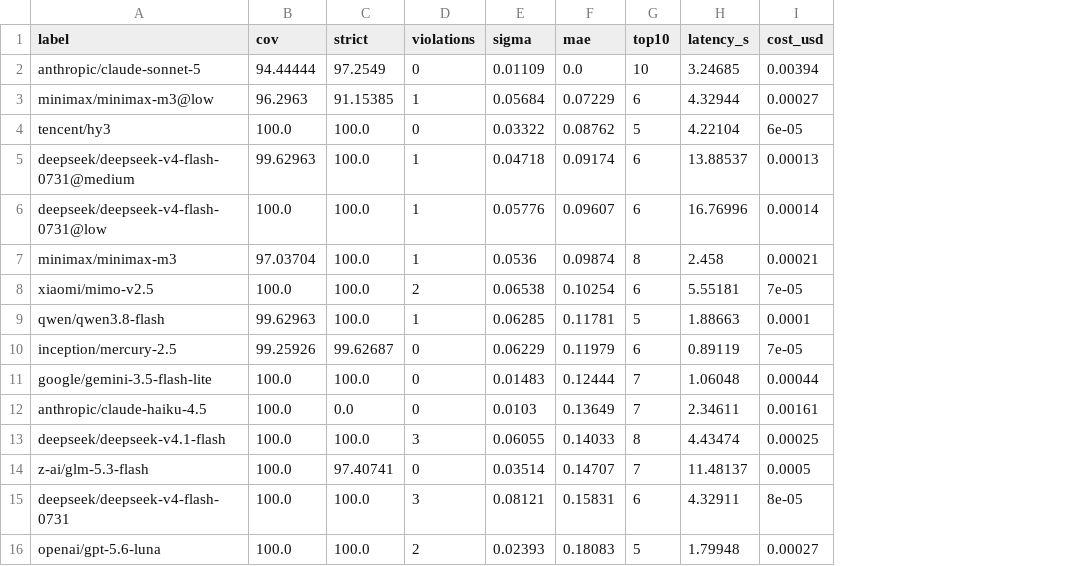
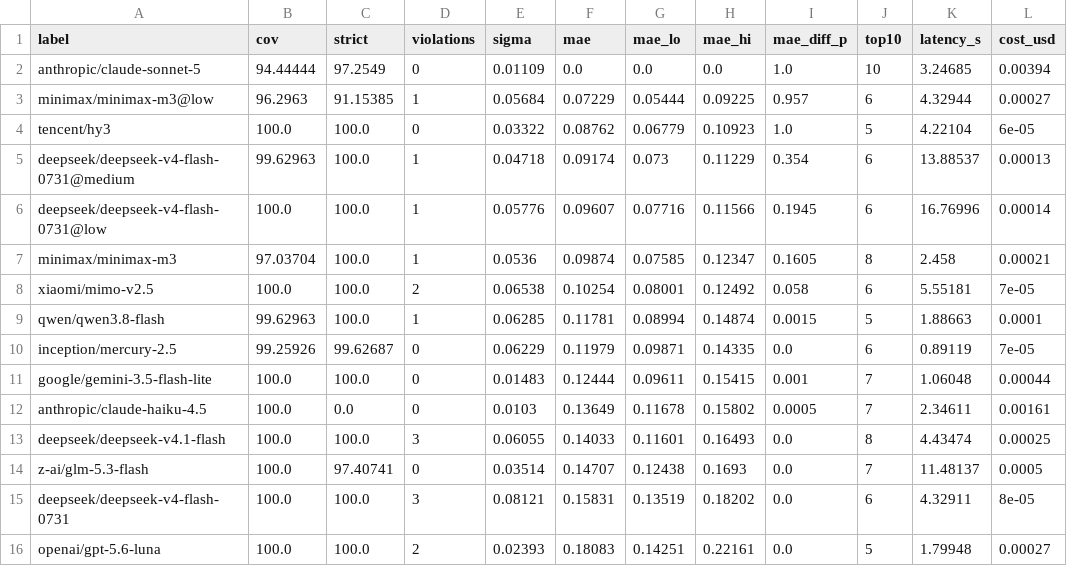
Before and after one commit to brooksomics/preprint-judge-bakeoff, a CSV file: results/results.csv, drawn as a sheet; only a part is shown; the diff names each change by its address in the sheet, - before the commit and + after, or states it on an @@ line.

```diff
--- a/results/results.csv
+++ b/results/results.csv
+column G (mae_lo), rows 2-16: 0.0 | 0.05444 | 0.06779 | 0.073 | 0.07716 | 0.07585 | 0.08001 | 0.08994 | 0.09871 | 0.09611 | 0.11678 | 0.11601 | 0.12438 | 0.13519 | 0.14251
+column H (mae_hi), rows 2-16: 0.0 | 0.09225 | 0.10923 | 0.11229 | 0.11566 | 0.12347 | 0.12492 | 0.14874 | 0.14335 | 0.15415 | 0.15802 | 0.16493 | 0.1693 | 0.18202 | 0.22161
+column I (mae_diff_p), rows 2-16: 1.0 | 0.957 | 1.0 | 0.354 | 0.1945 | 0.1605 | 0.058 | 0.0015 | 0.0 | 0.001 | 0.0005 | 0.0 | 0.0 | 0.0 | 0.0
```
Also changed, not shown: 10 other files.
